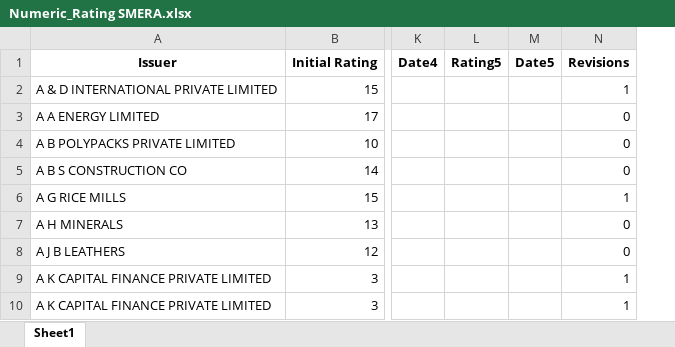
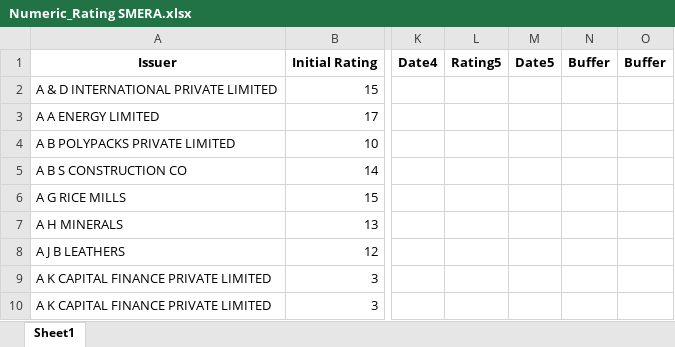
Before and after one commit to hiteshgulati/ratingsai, an Excel workbook: data/Rating History/Numeric_Rating SMERA.xlsx, sheet Sheet1, drawn as a sheet; only a part is shown, gaps mark what is left out; values as stored, in another font and other column widths than the file's, no borders; removed rows and columns are numbered as before the commit, all else as after; the diff names each change by its address in the sheet, - before the commit and + after, or states it on an @@ line.

```diff
--- a/data/Rating History/Numeric_Rating SMERA.xlsx (sheet Sheet1)
+++ b/data/Rating History/Numeric_Rating SMERA.xlsx (sheet Sheet1)
-column N (Revisions), rows 2-10: 1 | 0 | 0 | 0 | 1 | 0 | 0 | 1 | 1
+column N (Buffer), empty
+column O (Buffer), empty
```
Also changed, not shown: data/Rating History/Numeric_Rating CARE.xlsx, data/Rating History/Numeric_Rating CRISIL.xlsx, 6 other files.
